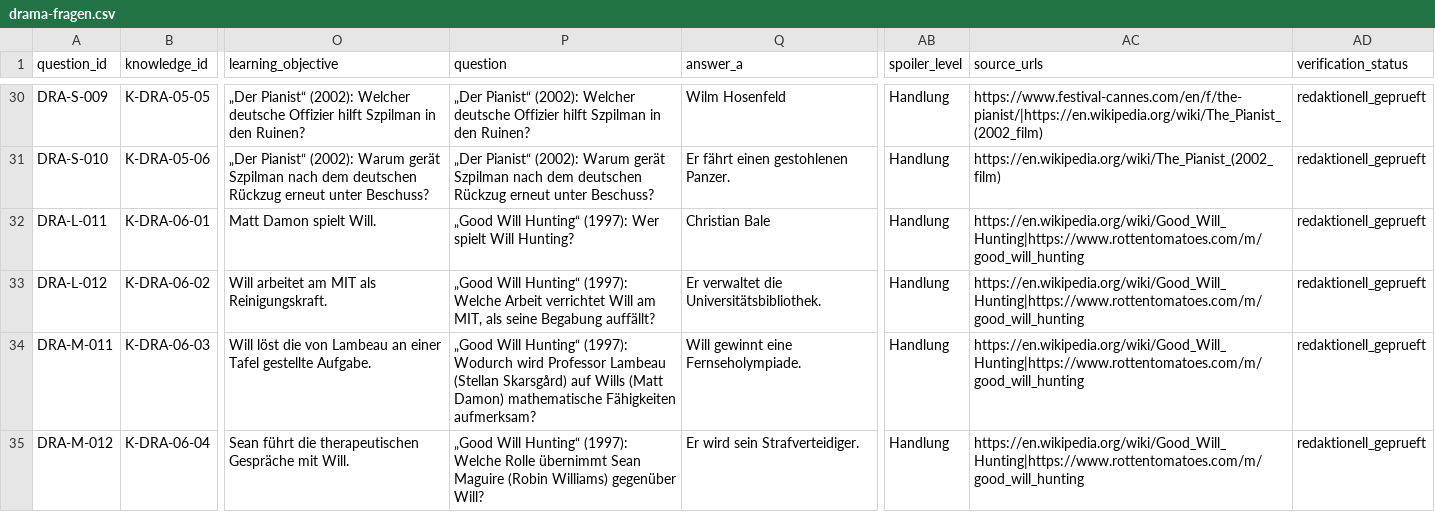
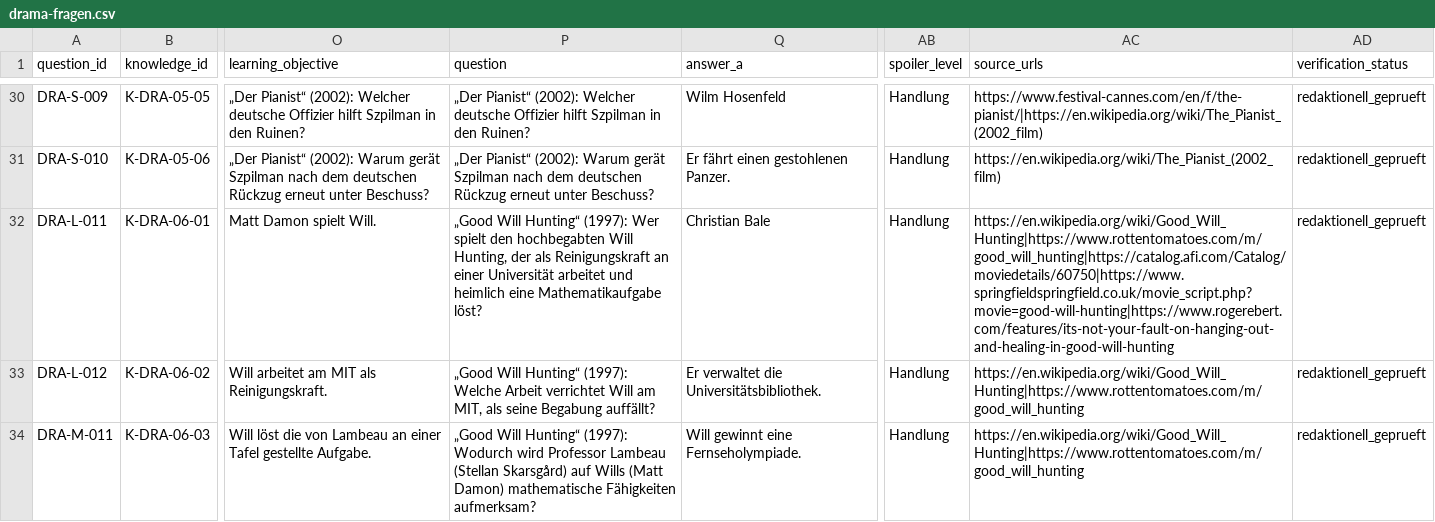
Before and after one commit to LevelX2/Wissensquiz, a CSV file: public/drama-fragen.csv, drawn as a sheet; only a part is shown, gaps mark what is left out; the shorter side is filled out with more unchanged rows; the diff covers the shown part only; the diff names each change by its address in the sheet, - before the commit and + after, or states it on an @@ line.

```diff
--- a/public/drama-fragen.csv
+++ b/public/drama-fragen.csv
-P32 (question): …Wer spielt Will Hunting?
+P32 (question): …Wer spielt den hochbegabten Will Hunting, der als Reinigungskraft an einer Universität arbeitet und heimlich eine Mathematikaufgabe löst?
-AC32 (source_urls): https://en.wikipedia.org/wiki/Good_Will_Hunting|https://www.rottentomatoes.com/m/good_will_hunting
+AC32 (source_urls): https://en.wikipedia.org/wiki/Good_Will_Hunting|https://www.rottentomatoes.com/m/good_will_hunting|https://catalog.afi.com/Catalog/moviedetails/60750|https://www.springfieldspringfield.co.uk/movie_script.php?movie=good-will-hunting|https://www.rogerebert.com/features/its-not-your-fault-on-hanging-out-and-healing-in-good-will-hunting
```
Also changed, not shown: 16 edited cells elsewhere in this file, public/arthouse-fragen.csv, public/komoedie-ergaenzung-fragen.csv, 21 other files.
